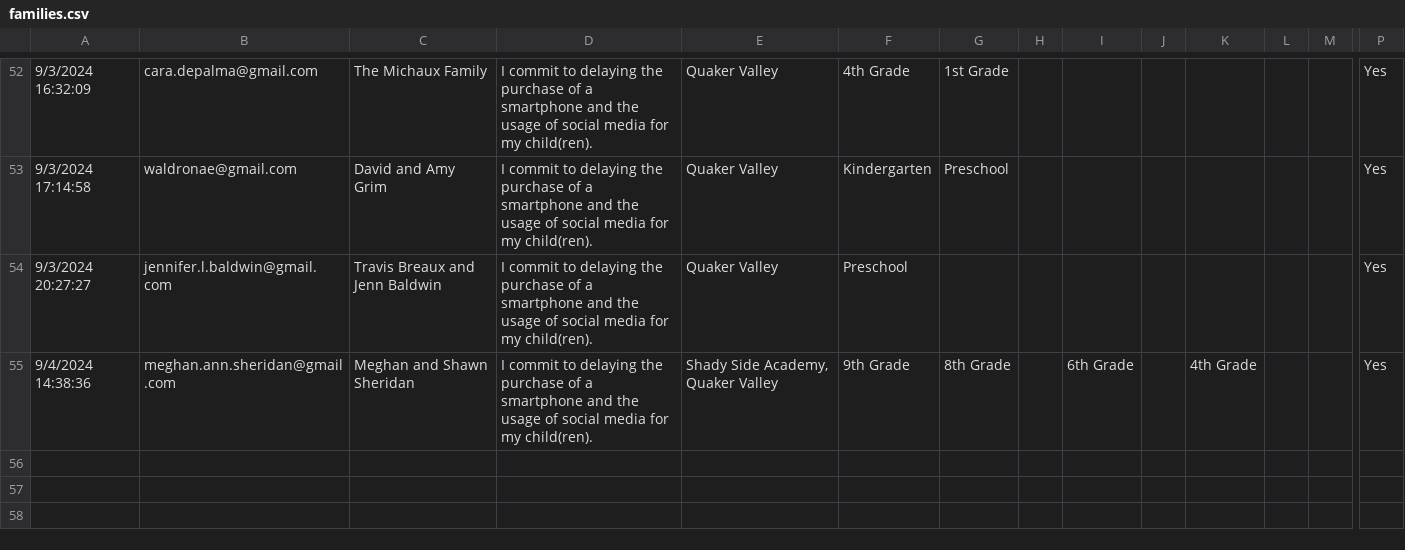
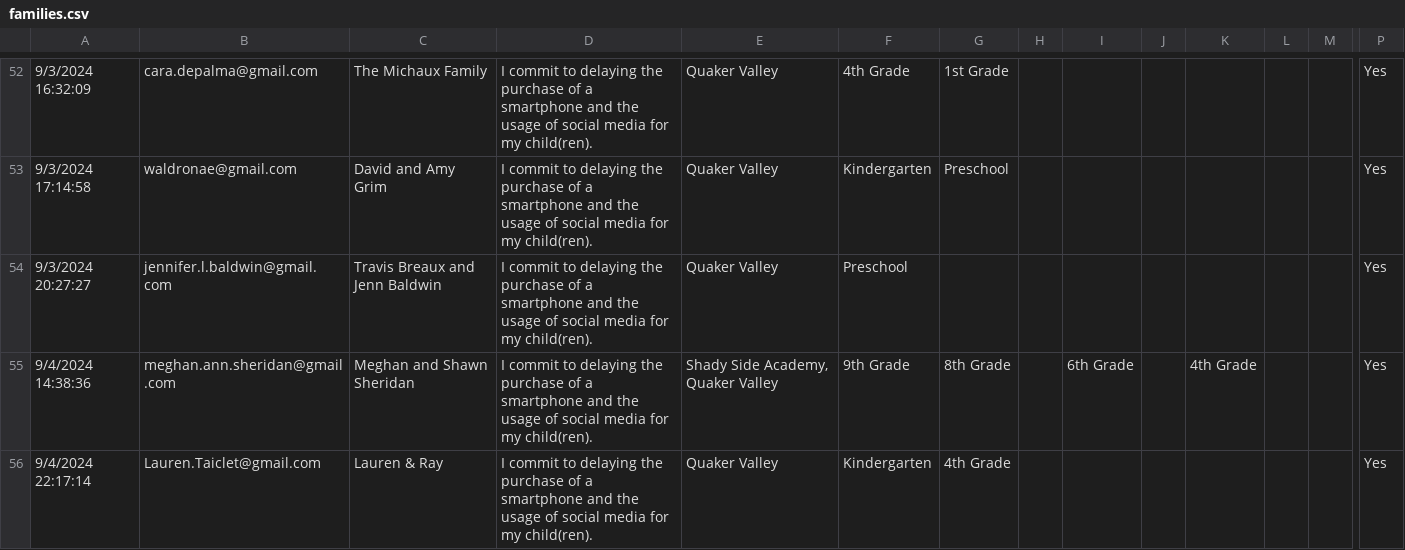
Before and after one commit to coxandrew/sewickleyunplugged, a CSV file: _data/families.csv, drawn as a sheet; only a part is shown, gaps mark what is left out; rows hold the shown columns only; the diff names each change by its address in the sheet, - before the commit and + after, or states it on an @@ line.

Commit message:
Update families.csv with the latest data

```diff
--- a/_data/families.csv
+++ b/_data/families.csv
+row 56: 9/4/2024 22:17:14 | Lauren.Taiclet@gmail.com | Lauren & Ray | I commit to delaying the purchase of a smartphone and the usage of social media for my child(ren). | Quaker Valley | Kindergarten | 4th Grade |  |  |  |  |  |  | Yes
```
